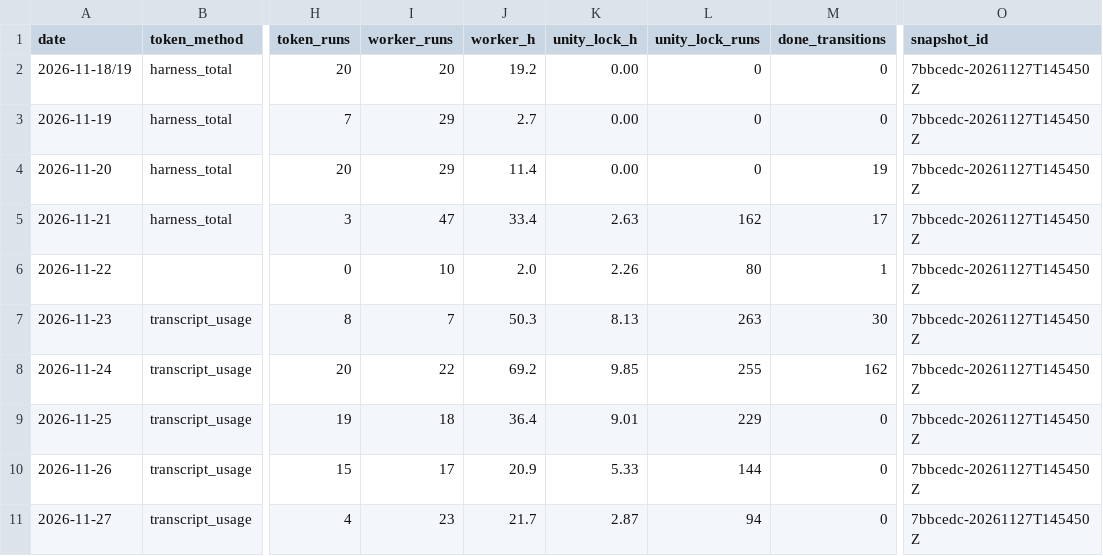
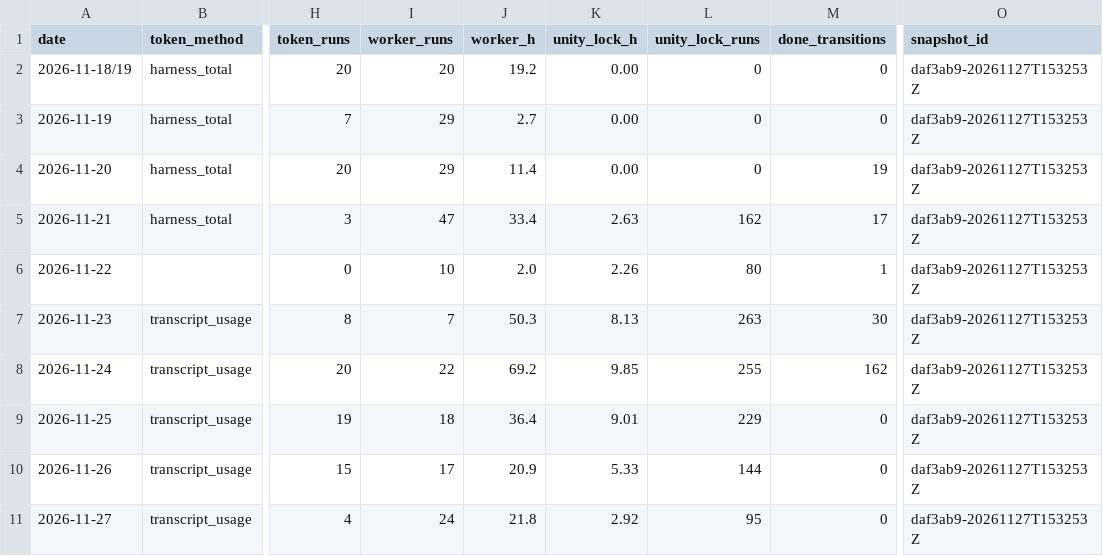
Before and after one commit to ksatriadipo/idle-space-courier-dashboard, a CSV file: data/daily_metrics.csv, drawn as a sheet; only a part is shown, gaps mark what is left out; the diff names each change by its address in the sheet, - before the commit and + after, or states it on an @@ line.

```diff
--- a/data/daily_metrics.csv
+++ b/data/daily_metrics.csv
-O2:O11 (snapshot_id): 7bbcedc-20261127T145450Z
+O2:O11 (snapshot_id): daf3ab9-20261127T153253Z
-I11 (worker_runs): 23
+I11 (worker_runs): 24
-J11 (worker_h): 21.7
+J11 (worker_h): 21.8
-K11 (unity_lock_h): 2.87
+K11 (unity_lock_h): 2.92
-L11 (unity_lock_runs): 94
+L11 (unity_lock_runs): 95
```
Also changed, not shown: data/decisions.csv, data/git_sync.csv, 7 other files.
